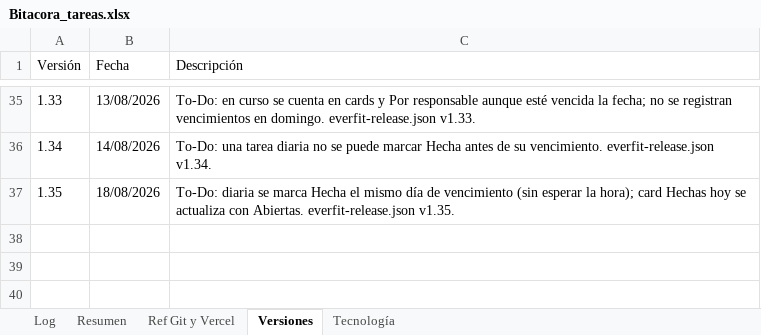
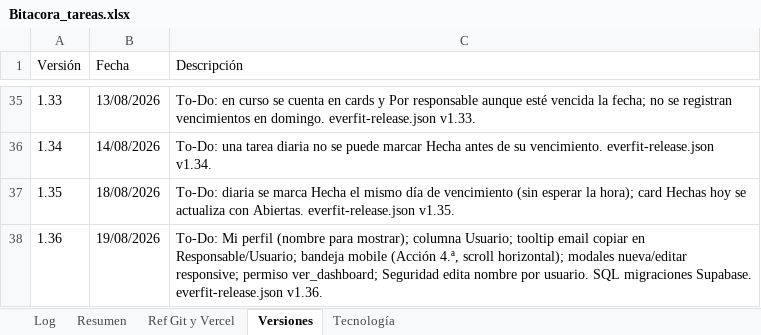
Before and after one commit to lucasbustosmartin-coder/Everfit, an Excel workbook: Bitacora_tareas.xlsx, sheet Versiones, drawn as a sheet; only a part is shown, gaps mark what is left out; values as stored, in another font and other column widths than the file's, no borders; the diff names each change by its address in the sheet, - before the commit and + after, or states it on an @@ line.

```diff
--- a/Bitacora_tareas.xlsx (sheet Versiones)
+++ b/Bitacora_tareas.xlsx (sheet Versiones)
+row 38: 1.36 | 19/08/2026 | To-Do: Mi perfil (nombre para mostrar); columna Usuario; tooltip email copiar en Responsable/Usuario; bandeja mobile (Acción 4.ª, scroll horizontal); modales nueva/editar responsive; permiso ver_dashboard; Seguridad edita nombre por usuario. SQL migraciones Supabase. everfit-release.json v1.36.
```
Also changed, not shown: sheet Log, 3 other files.
